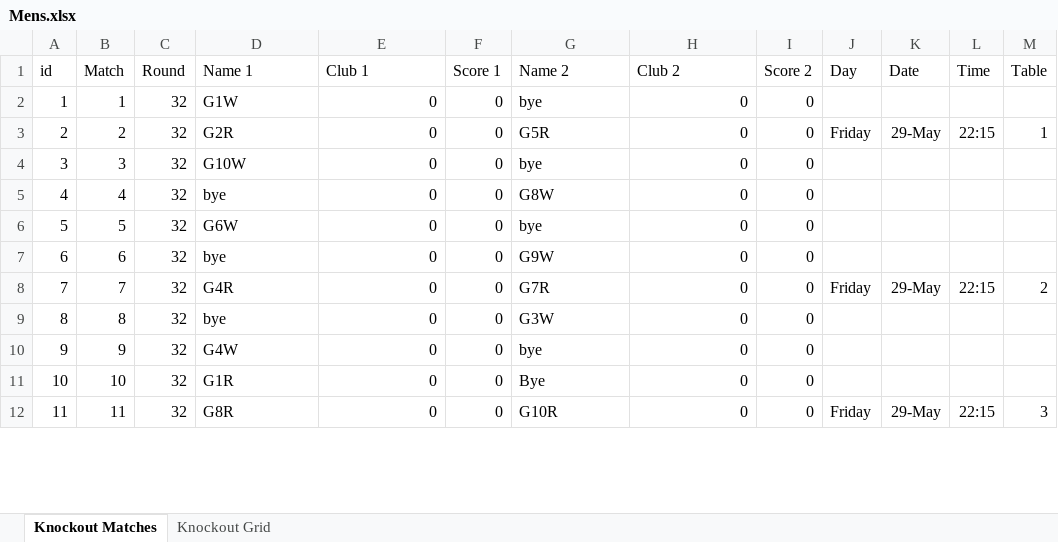
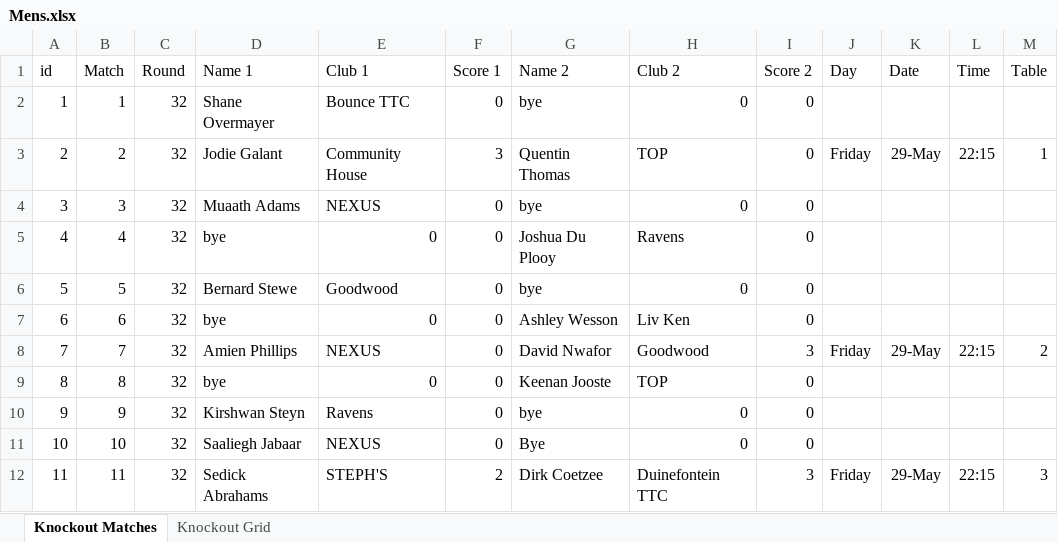
Before and after one commit to JoshuaDuPlooy/Ravens2026Seniors, an Excel workbook: Knockouts/Mens.xlsx, sheet Knockout Matches, drawn as a sheet; only a part is shown; values as stored, in another font and other column widths than the file's, no borders; the diff covers the shown part only; the diff names each change by its address in the sheet, - before the commit and + after, or states it on an @@ line.

Commit message:
Mens Knockouts

```diff
--- a/Knockouts/Mens.xlsx (sheet Knockout Matches)
+++ b/Knockouts/Mens.xlsx (sheet Knockout Matches)
-D2 (Name 1): G1W
+D2 (Name 1): Shane Overmayer
-E2 (Club 1): 0
+E2 (Club 1): Bounce TTC
-D3 (Name 1): G2R
+D3 (Name 1): Jodie Galant
-E3 (Club 1): 0
+E3 (Club 1): Community House
-F3 (Score 1): 0
+F3 (Score 1): 3
-G3 (Name 2): G5R
+G3 (Name 2): Quentin Thomas
-H3 (Club 2): 0
+H3 (Club 2): TOP
-D4 (Name 1): G10W
+D4 (Name 1): Muaath Adams
-E4 (Club 1): 0
+E4 (Club 1): NEXUS
-G5 (Name 2): G8W
+G5 (Name 2): Joshua Du Plooy
-H5 (Club 2): 0
+H5 (Club 2): Ravens
-D6 (Name 1): G6W
+D6 (Name 1): Bernard Stewe
-E6 (Club 1): 0
+E6 (Club 1): Goodwood
-G7 (Name 2): G9W
+G7 (Name 2): Ashley Wesson
-H7 (Club 2): 0
+H7 (Club 2): Liv Ken
-D8 (Name 1): G4R
+D8 (Name 1): Amien Phillips
-E8 (Club 1): 0
+E8 (Club 1): NEXUS
-G8 (Name 2): G7R
+G8 (Name 2): David Nwafor
-H8 (Club 2): 0
+H8 (Club 2): Goodwood
-I8 (Score 2): 0
+I8 (Score 2): 3
-G9 (Name 2): G3W
+G9 (Name 2): Keenan Jooste
-H9 (Club 2): 0
+H9 (Club 2): TOP
-D10 (Name 1): G4W
+D10 (Name 1): Kirshwan Steyn
-E10 (Club 1): 0
+E10 (Club 1): Ravens
-D11 (Name 1): G1R
+D11 (Name 1): Saaliegh Jabaar
-E11 (Club 1): 0
+E11 (Club 1): NEXUS
-D12 (Name 1): G8R
+D12 (Name 1): Sedick Abrahams
-E12 (Club 1): 0
+E12 (Club 1): STEPH'S
-F12 (Score 1): 0
+F12 (Score 1): 2
-G12 (Name 2): G10R
+G12 (Name 2): Dirk Coetzee
-H12 (Club 2): 0
+H12 (Club 2): Duinefontein TTC
-I12 (Score 2): 0
+I12 (Score 2): 3
```
Also changed, not shown: 42 edited cells elsewhere in this sheet, sheet Knockout Grid, 2 other files.
